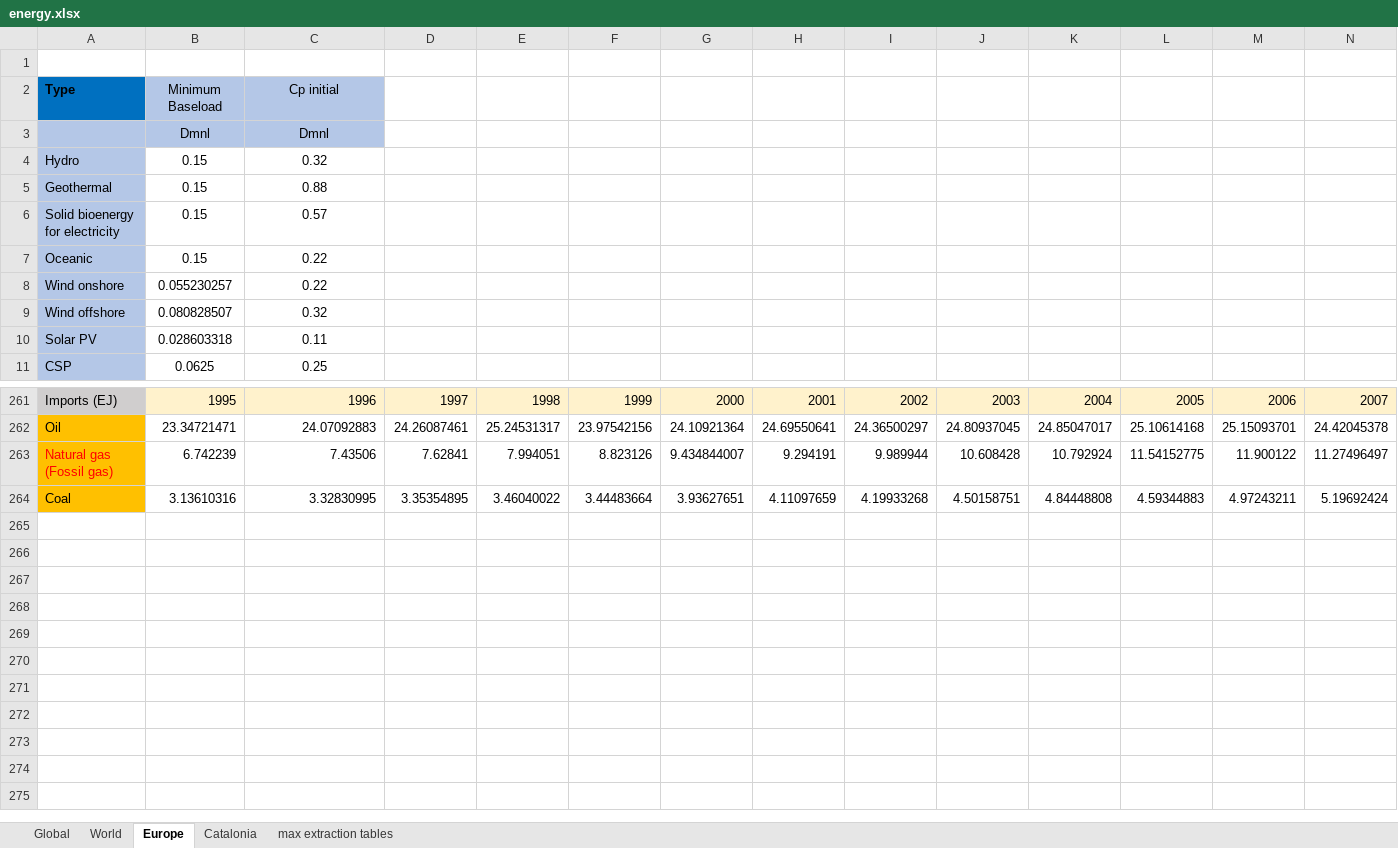
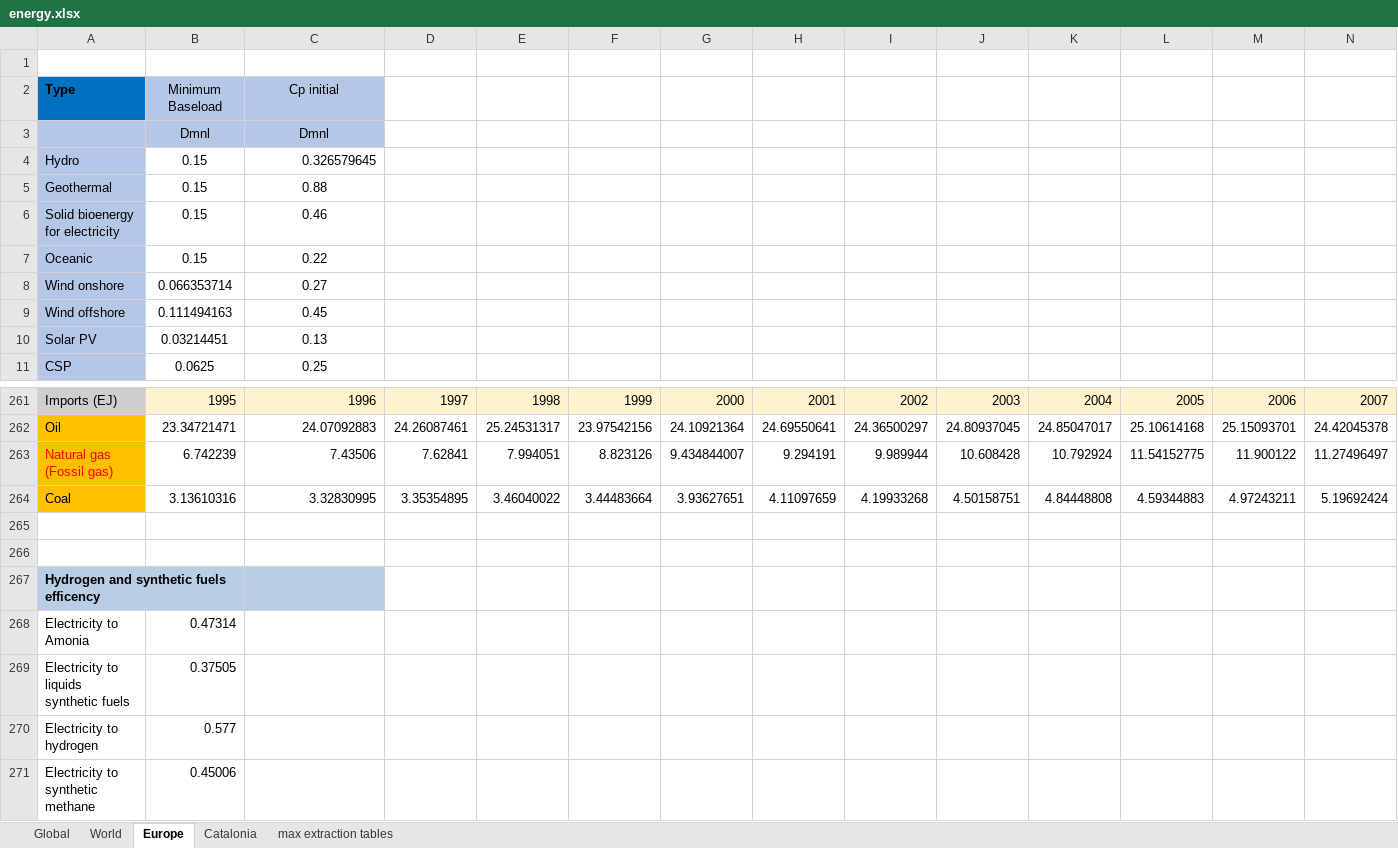
Before and after one commit to Earth-and-Energy-Systems-Lab/pymedeas2, an Excel workbook: models/14sectors_cat/energy.xlsx, sheet Europe, drawn as a sheet; only a part is shown, gaps mark what is left out; values as stored, in another font and other column widths than the file's, no borders; conditional formats not drawn; rows hold the shown columns only; the diff names each change by its address in the sheet, - before the commit and + after, or states it on an @@ line.

```diff
--- a/models/14sectors_cat/energy.xlsx (sheet Europe)
+++ b/models/14sectors_cat/energy.xlsx (sheet Europe)
-C4: 0.32
+C4: 0.326579645
-C4 alignment: center
+C4 alignment: right
-C6: 0.57
+C6: 0.46
-B8: 0.055230257
+B8: 0.066353714
-C8: 0.22
+C8: 0.27
-B9: 0.080828507
+B9: 0.111494163
-C9: 0.32
+C9: 0.45
-B10: 0.028603318
+B10: 0.03214451
-C10: 0.11
+C10: 0.13
+row 265: (empty)
+row 266: (empty)
+row 267: Hydrogen and synthetic fuels efficency
+row 268: Electricity to Amonia | 0.47314
+row 269: Electricity to liquids synthetic fuels | 0.37505
+row 270: Electricity to hydrogen | 0.577
+row 271: Electricity to synthetic methane | 0.45006
```
Also changed, not shown: sheet World, sheet Catalonia, models/14sectors_cat/climate.xlsx, models/14sectors_cat/land.xlsx, 4 other files.
